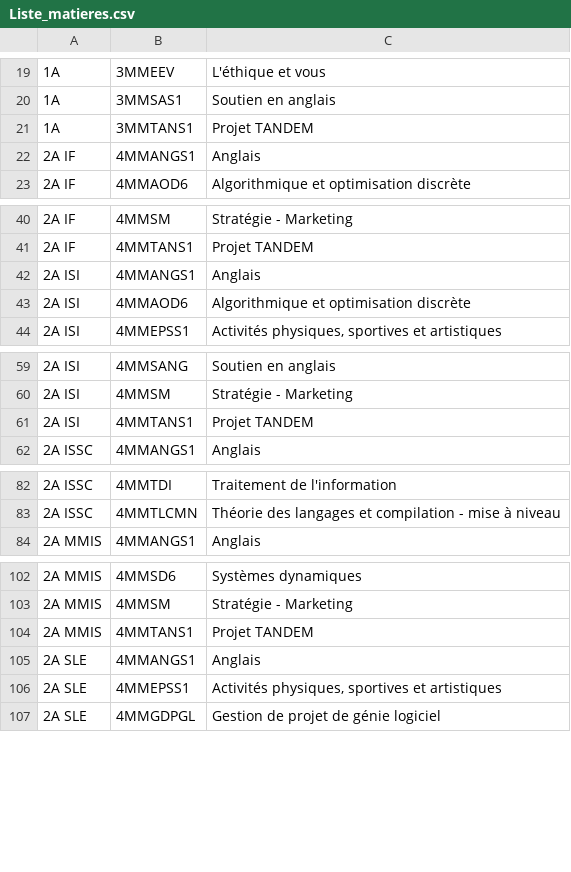
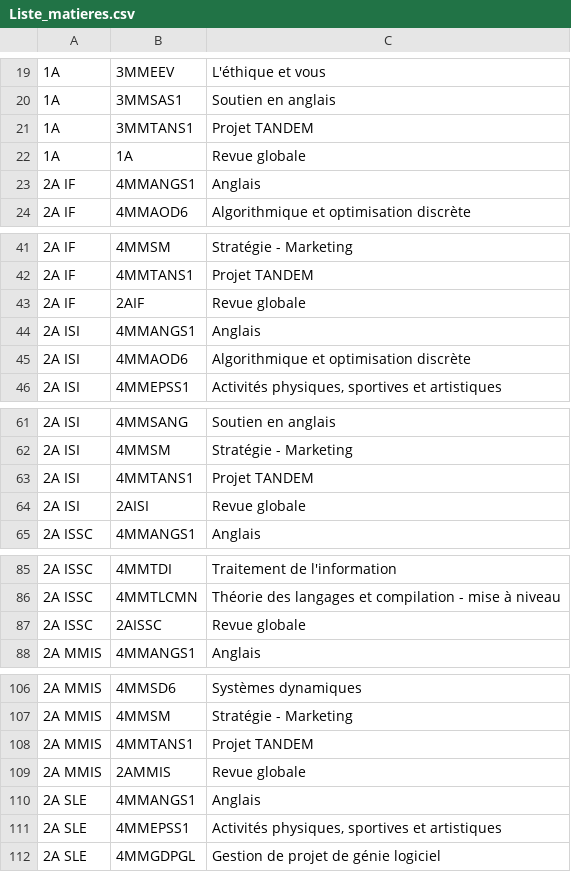
Before and after one commit to mignotju/kongrats, a CSV file: Liste_matieres.csv, drawn as a sheet; only a part is shown, gaps mark what is left out; the diff covers the shown part only; the diff names each change by its address in the sheet, - before the commit and + after, or states it on an @@ line.

Commit message:
ajout revue globale pour chaque annee, plus bouton retour matieres

```diff
--- a/Liste_matieres.csv
+++ b/Liste_matieres.csv
+row 22: 1A | 1A | Revue globale
+row 43: 2A IF | 2AIF | Revue globale
+row 64: 2A ISI | 2AISI | Revue globale
+row 87: 2A ISSC | 2AISSC | Revue globale
+row 109: 2A MMIS | 2AMMIS | Revue globale
```
Also changed, not shown: 6 added rows elsewhere in this file, 4 other files.
